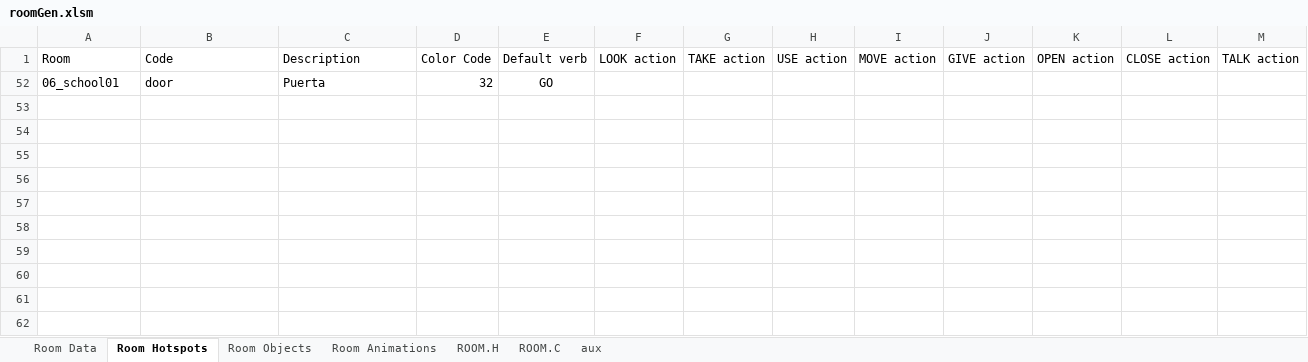
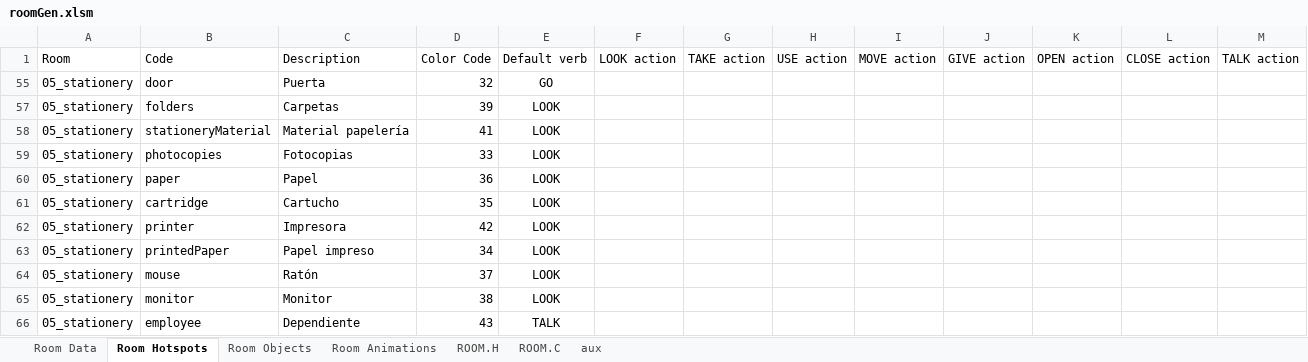
Before and after one commit to warrior-rockk/out-of-cash, an Excel workbook: tools/roomGen.xlsm, sheet Room Hotspots, drawn as a sheet; values as stored, in another font and other column widths than the file's, no borders; table styles not drawn; addresses are those after the commit; the diff names each change by its address in the sheet, - before the commit and + after, or states it on an @@ line.

```diff
--- a/tools/roomGen.xlsm (sheet Room Hotspots)
+++ b/tools/roomGen.xlsm (sheet Room Hotspots)
-A55: 06_school01
+A55: 05_stationery
+row 57: 05_stationery | folders | Carpetas | 39 | LOOK
+row 58: 05_stationery | stationeryMaterial | Material papelería | 41 | LOOK
+row 59: 05_stationery | photocopies | Fotocopias | 33 | LOOK
+row 60: 05_stationery | paper | Papel | 36 | LOOK
+row 61: 05_stationery | cartridge | Cartucho | 35 | LOOK
+row 62: 05_stationery | printer | Impresora | 42 | LOOK
+row 63: 05_stationery | printedPaper | Papel impreso | 34 | LOOK
+row 64: 05_stationery | mouse | Ratón | 37 | LOOK
+row 65: 05_stationery | monitor | Monitor | 38 | LOOK
+row 66: 05_stationery | employee | Dependiente | 43 | TALK
```
Also changed, not shown: sheet ROOM.C, sheet ROOM.H, sheet Room Data, 10 other files.
